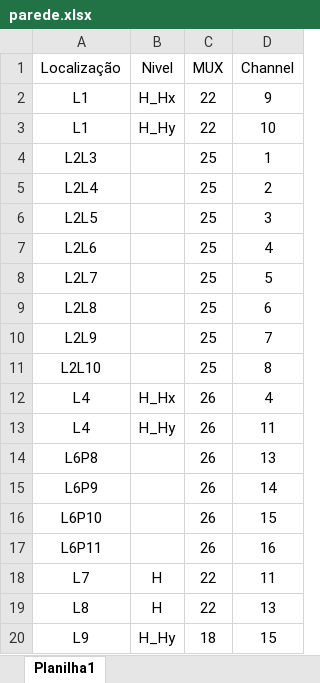
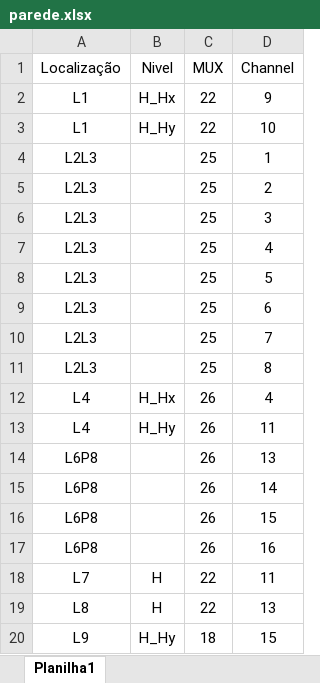
Before and after one commit to cnpem-met/Concrete-Instrum-Scripts, an Excel workbook: PVs/parede.xlsx, sheet Planilha1, drawn as a sheet; only a part is shown; values as stored, in another font and other column widths than the file's, no borders; the diff names each change by its address in the sheet, - before the commit and + after, or states it on an @@ line.

```diff
--- a/PVs/parede.xlsx (sheet Planilha1)
+++ b/PVs/parede.xlsx (sheet Planilha1)
-A5 (Localização): L2L4
+A5 (Localização): L2L3
-A6 (Localização): L2L5
+A6 (Localização): L2L3
-A7 (Localização): L2L6
+A7 (Localização): L2L3
-A8 (Localização): L2L7
+A8 (Localização): L2L3
-A9 (Localização): L2L8
+A9 (Localização): L2L3
-A10 (Localização): L2L9
+A10 (Localização): L2L3
-A11 (Localização): L2L10
+A11 (Localização): L2L3
-A15 (Localização): L6P9
+A15 (Localização): L6P8
-A16 (Localização): L6P10
+A16 (Localização): L6P8
-A17 (Localização): L6P11
+A17 (Localização): L6P8
```
Also changed, not shown: 2 other files.
